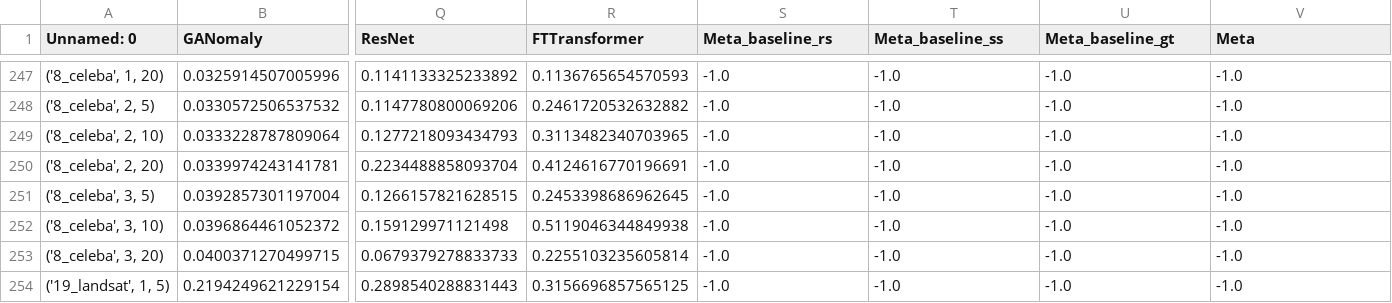
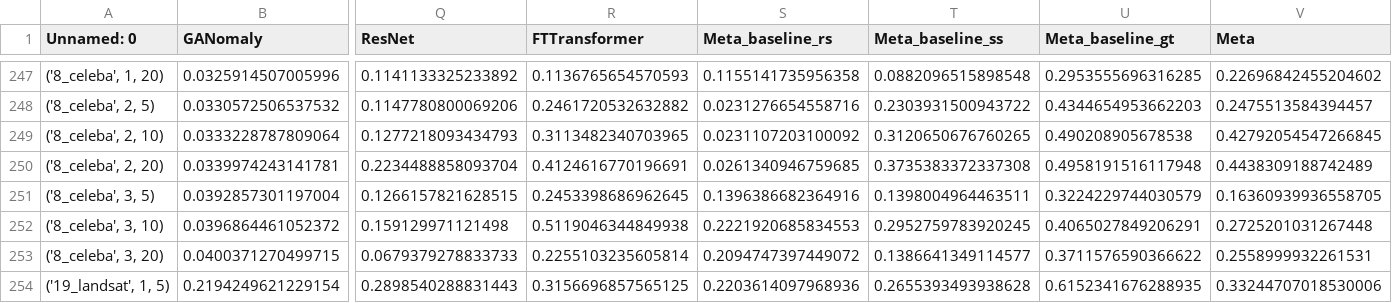
Before and after one commit to Minqi824/ADGym, a CSV file: result/meta-small-1000/AUCPR-meta-ml-XGBoost-True.csv, drawn as a sheet; only a part is shown, gaps mark what is left out; the diff covers the shown part only; the diff names each change by its address in the sheet, - before the commit and + after, or states it on an @@ line.

```diff
--- a/result/meta-small-1000/AUCPR-meta-ml-XGBoost-True.csv
+++ b/result/meta-small-1000/AUCPR-meta-ml-XGBoost-True.csv
-S247 (Meta_baseline_rs): -1.0
+S247 (Meta_baseline_rs): 0.1155141735956358
-T247 (Meta_baseline_ss): -1.0
+T247 (Meta_baseline_ss): 0.0882096515898548
-U247 (Meta_baseline_gt): -1.0
+U247 (Meta_baseline_gt): 0.2953555696316285
-V247 (Meta): -1.0
+V247 (Meta): 0.22696842455204602
-S248 (Meta_baseline_rs): -1.0
+S248 (Meta_baseline_rs): 0.0231276654558716
-T248 (Meta_baseline_ss): -1.0
+T248 (Meta_baseline_ss): 0.2303931500943722
-U248 (Meta_baseline_gt): -1.0
+U248 (Meta_baseline_gt): 0.4344654953662203
-V248 (Meta): -1.0
+V248 (Meta): 0.2475513584394457
-S249 (Meta_baseline_rs): -1.0
+S249 (Meta_baseline_rs): 0.0231107203100092
-T249 (Meta_baseline_ss): -1.0
+T249 (Meta_baseline_ss): 0.3120650676760265
-U249 (Meta_baseline_gt): -1.0
+U249 (Meta_baseline_gt): 0.490208905678538
-V249 (Meta): -1.0
+V249 (Meta): 0.42792054547266845
-S250 (Meta_baseline_rs): -1.0
+S250 (Meta_baseline_rs): 0.0261340946759685
-T250 (Meta_baseline_ss): -1.0
+T250 (Meta_baseline_ss): 0.3735383372337308
-U250 (Meta_baseline_gt): -1.0
+U250 (Meta_baseline_gt): 0.4958191516117948
-V250 (Meta): -1.0
+V250 (Meta): 0.4438309188742489
-S251 (Meta_baseline_rs): -1.0
+S251 (Meta_baseline_rs): 0.1396386682364916
-T251 (Meta_baseline_ss): -1.0
+T251 (Meta_baseline_ss): 0.1398004964463511
-U251 (Meta_baseline_gt): -1.0
+U251 (Meta_baseline_gt): 0.3224229744030579
-V251 (Meta): -1.0
+V251 (Meta): 0.16360939936558705
-S252 (Meta_baseline_rs): -1.0
+S252 (Meta_baseline_rs): 0.2221920685834553
-T252 (Meta_baseline_ss): -1.0
+T252 (Meta_baseline_ss): 0.2952759783920245
-U252 (Meta_baseline_gt): -1.0
+U252 (Meta_baseline_gt): 0.4065027849206291
-V252 (Meta): -1.0
+V252 (Meta): 0.2725201031267448
-S253 (Meta_baseline_rs): -1.0
+S253 (Meta_baseline_rs): 0.2094747397449072
-T253 (Meta_baseline_ss): -1.0
+T253 (Meta_baseline_ss): 0.1386641349114577
-U253 (Meta_baseline_gt): -1.0
+U253 (Meta_baseline_gt): 0.3711576590366622
-V253 (Meta): -1.0
+V253 (Meta): 0.2558999932261531
-S254 (Meta_baseline_rs): -1.0
+S254 (Meta_baseline_rs): 0.2203614097968936
-T254 (Meta_baseline_ss): -1.0
+T254 (Meta_baseline_ss): 0.2655393493938628
-U254 (Meta_baseline_gt): -1.0
+U254 (Meta_baseline_gt): 0.6152341676288935
-V254 (Meta): -1.0
+V254 (Meta): 0.33244707018530006
```
Also changed, not shown: 136 edited cells elsewhere in this file, result/meta-small-1000/AUCPR-ranknet-False-meta-dl-end2end.csv, result/meta-small-1000/AUCROC-ranknet-False-meta-dl-end2end.csv, 17 other files.
